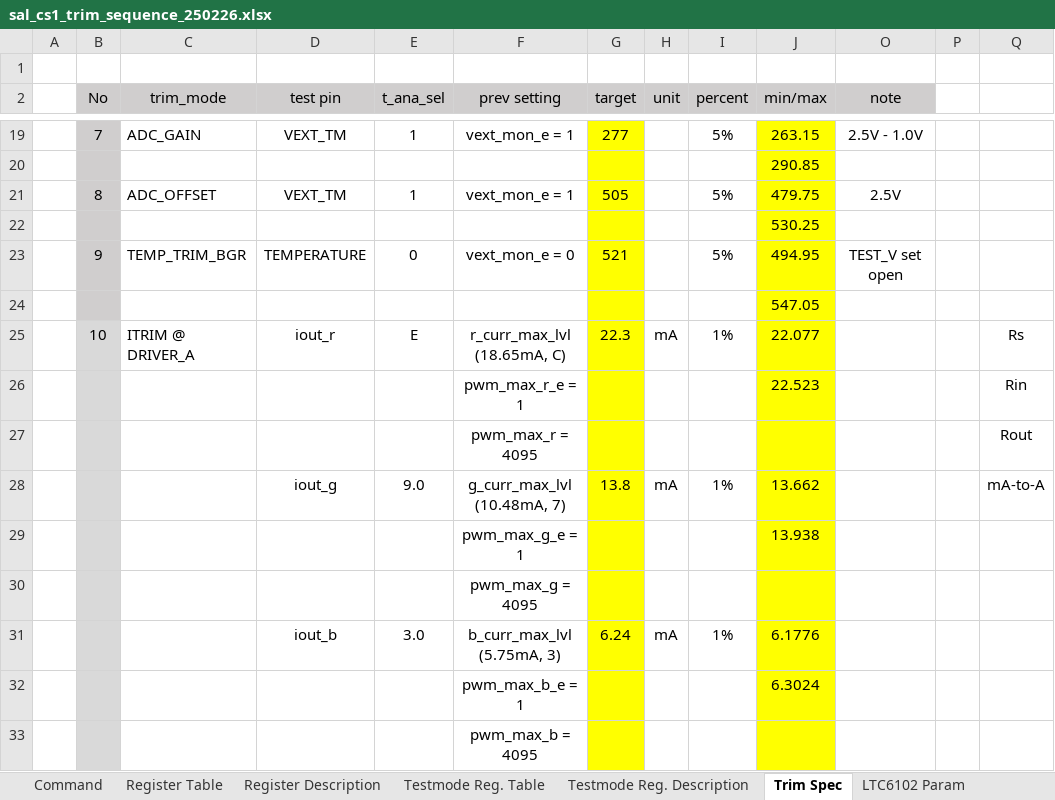
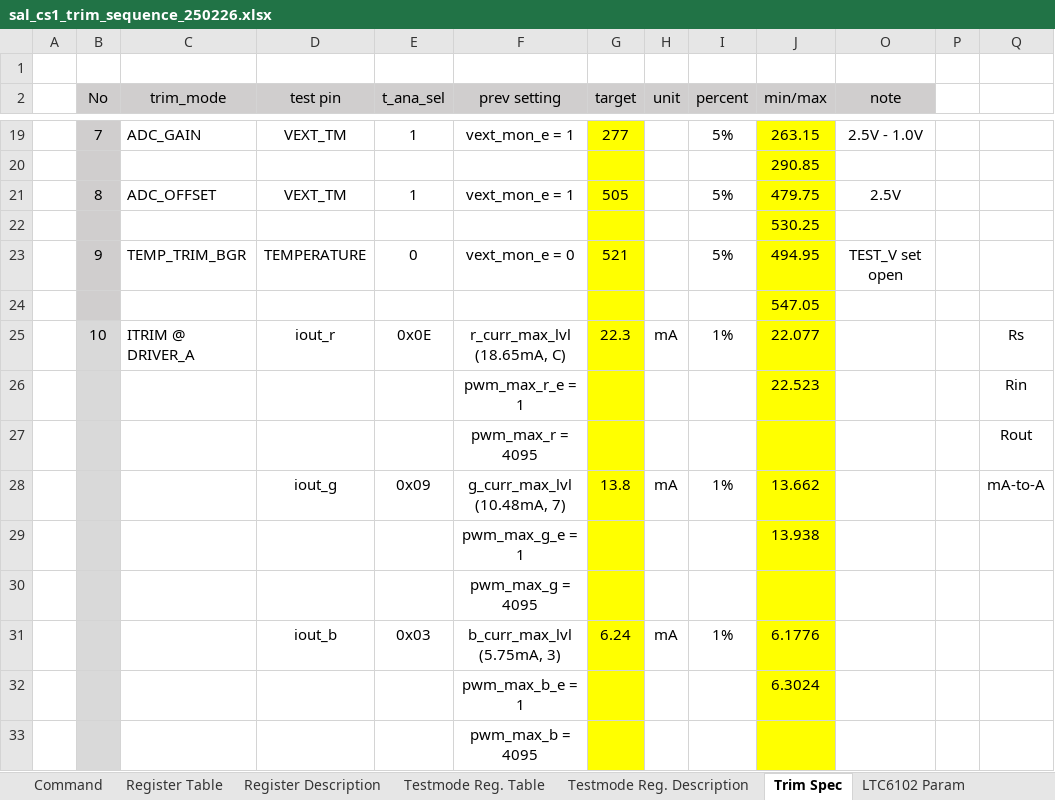
Before and after one commit to oio9595/Global_Technologies_FW, an Excel workbook: SAL_JIG/SAL_JIG_CS1_Echo_Demo/Docs/sal_cs1_trim_sequence_250226.xlsx, sheet Trim Spec, drawn as a sheet; only a part is shown, gaps mark what is left out; values as stored, in another font and other column widths than the file's, no borders; charts and pictures not drawn; the diff names each change by its address in the sheet, - before the commit and + after, or states it on an @@ line.

```diff
--- a/SAL_JIG/SAL_JIG_CS1_Echo_Demo/Docs/sal_cs1_trim_sequence_250226.xlsx (sheet Trim Spec)
+++ b/SAL_JIG/SAL_JIG_CS1_Echo_Demo/Docs/sal_cs1_trim_sequence_250226.xlsx (sheet Trim Spec)
-E25 (t_ana_sel): E
+E25 (t_ana_sel): 0x0E
-E28 (t_ana_sel): 9.0
+E28 (t_ana_sel): 0x09
-E31 (t_ana_sel): 3.0
+E31 (t_ana_sel): 0x03
```
Also changed, not shown: 2 other files.
